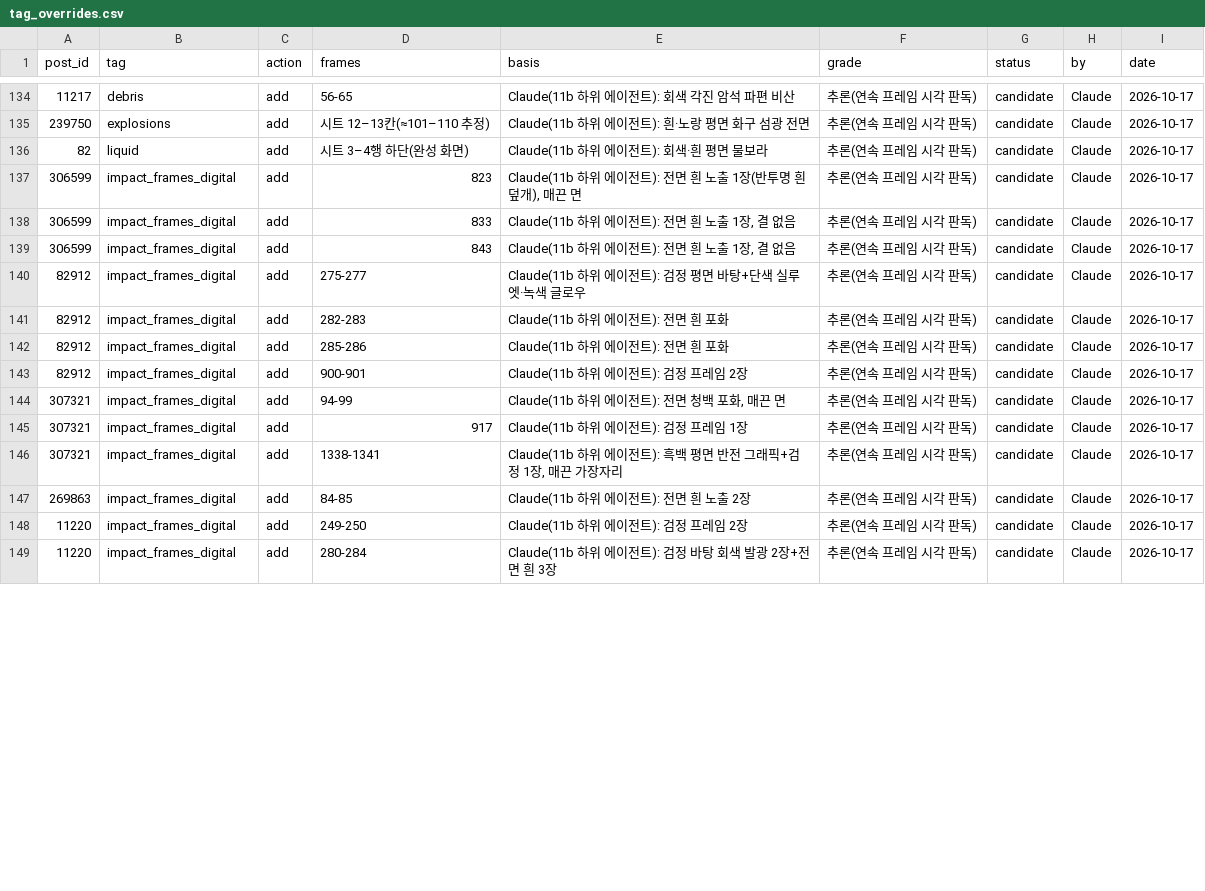
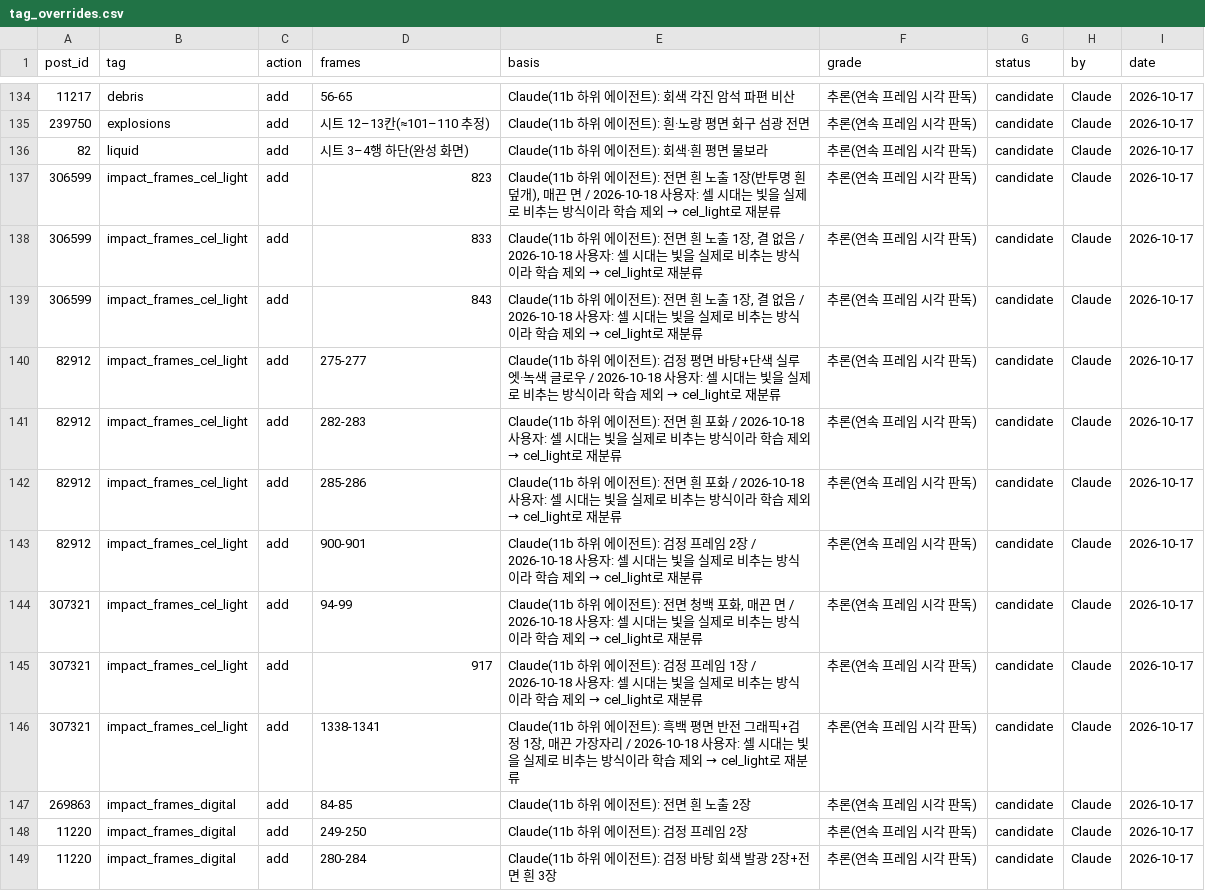
Before and after one commit to twoapple08/AI-sfa, a CSV file: data/style_kb/tag_overrides.csv, drawn as a sheet; only a part is shown, gaps mark what is left out; the diff covers the shown part only.

```diff
--- a/data/style_kb/tag_overrides.csv
+++ b/data/style_kb/tag_overrides.csv
@@ -136,12 +136,12 @@ post_id,tag,action,frames,basis,grade,status,by,date
 82,liquid,add,시트 3–4행 하단(완성 화면),Claude(11b 하위 에이전트): 회색·흰 평면 물보라,추론(연속 프레임 시각 판독),candidate,Claude,2026-10-17
-306599,impact_frames_digital,add,823,"Claude(11b 하위 에이전트): 전면 흰 노출 1장(반투명 흰 덮개), 매끈 면",추론(연속 프레임 시각 판독),candidate,Claude,2026-10-17
-306599,impact_frames_digital,add,833,"Claude(11b 하위 에이전트): 전면 흰 노출 1장, 결 없음",추론(연속 프레임 시각 판독),candidate,Claude,2026-10-17
-306599,impact_frames_digital,add,843,"Claude(11b 하위 에이전트): 전면 흰 노출 1장, 결 없음",추론(연속 프레임 시각 판독),candidate,Claude,2026-10-17
-82912,impact_frames_digital,add,275-277,Claude(11b 하위 에이전트): 검정 평면 바탕+단색 실루엣·녹색 글로우,추론(연속 프레임 시각 판독),candidate,Claude,2026-10-17
-82912,impact_frames_digital,add,282-283,Claude(11b 하위 에이전트): 전면 흰 포화,추론(연속 프레임 시각 판독),candidate,Claude,2026-10-17
-82912,impact_frames_digital,add,285-286,Claude(11b 하위 에이전트): 전면 흰 포화,추론(연속 프레임 시각 판독),candidate,Claude,2026-10-17
-82912,impact_frames_digital,add,900-901,Claude(11b 하위 에이전트): 검정 프레임 2장,추론(연속 프레임 시각 판독),candidate,Claude,2026-10-17
-307321,impact_frames_digital,add,94-99,"Claude(11b 하위 에이전트): 전면 청백 포화, 매끈 면",추론(연속 프레임 시각 판독),candidate,Claude,2026-10-17
-307321,impact_frames_digital,add,917,Claude(11b 하위 에이전트): 검정 프레임 1장,추론(연속 프레임 시각 판독),candidate,Claude,2026-10-17
-307321,impact_frames_digital,add,1338-1341,"Claude(11b 하위 에이전트): 흑백 평면 반전 그래픽+검정 1장, 매끈 가장자리",추론(연속 프레임 시각 판독),candidate,Claude,2026-10-17
+306599,impact_frames_cel_light,add,823,"Claude(11b 하위 에이전트): 전면 흰 노출 1장(반투명 흰 덮개), 매끈 면 / 2026-10-18 사용자: 셀 시대는 빛을 실제로 비추는 방식이라 학습 제외 → cel_light로 재분류",추론(연속 프레임 시각 판독),candidate,Claude,2026-10-17
+306599,impact_frames_cel_light,add,833,"Claude(11b 하위 에이전트): 전면 흰 노출 1장, 결 없음 / 2026-10-18 사용자: 셀 시대는 빛을 실제로 비추는 방식이라 학습 제외 → cel_light로 재분류",추론(연속 프레임 시각 판독),candidate,Claude,2026-10-17
+306599,impact_frames_cel_light,add,843,"Claude(11b 하위 에이전트): 전면 흰 노출 1장, 결 없음 / 2026-10-18 사용자: 셀 시대는 빛을 실제로 비추는 방식이라 학습 제외 → cel_light로 재분류",추론(연속 프레임 시각 판독),candidate,Claude,2026-10-17
+82912,impact_frames_cel_light,add,275-277,Claude(11b 하위 에이전트): 검정 평면 바탕+단색 실루엣·녹색 글로우 / 2026-10-18 사용자: 셀 시대는 빛을 실제로 비추는 방식이라 학습 제외 → cel_light로 재분류,추론(연속 프레임 시각 판독),candidate,Claude,2026-10-17
+82912,impact_frames_cel_light,add,282-283,Claude(11b 하위 에이전트): 전면 흰 포화 / 2026-10-18 사용자: 셀 시대는 빛을 실제로 비추는 방식이라 학습 제외 → cel_light로 재분류,추론(연속 프레임 시각 판독),candidate,Claude,2026-10-17
+82912,impact_frames_cel_light,add,285-286,Claude(11b 하위 에이전트): 전면 흰 포화 / 2026-10-18 사용자: 셀 시대는 빛을 실제로 비추는 방식이라 학습 제외 → cel_light로 재분류,추론(연속 프레임 시각 판독),candidate,Claude,2026-10-17
+82912,impact_frames_cel_light,add,900-901,Claude(11b 하위 에이전트): 검정 프레임 2장 / 2026-10-18 사용자: 셀 시대는 빛을 실제로 비추는 방식이라 학습 제외 → cel_light로 재분류,추론(연속 프레임 시각 판독),candidate,Claude,2026-10-17
+307321,impact_frames_cel_light,add,94-99,"Claude(11b 하위 에이전트): 전면 청백 포화, 매끈 면 / 2026-10-18 사용자: 셀 시대는 빛을 실제로 비추는 방식이라 학습 제외 → cel_light로 재분류",추론(연속 프레임 시각 판독),candidate,Claude,2026-10-17
+307321,impact_frames_cel_light,add,917,Claude(11b 하위 에이전트): 검정 프레임 1장 / 2026-10-18 사용자: 셀 시대는 빛을 실제로 비추는 방식이라 학습 제외 → cel_light로 재분류,추론(연속 프레임 시각 판독),candidate,Claude,2026-10-17
+307321,impact_frames_cel_light,add,1338-1341,"Claude(11b 하위 에이전트): 흑백 평면 반전 그래픽+검정 1장, 매끈 가장자리 / 2026-10-18 사용자: 셀 시대는 빛을 실제로 비추는 방식이라 학습 제외 → cel_light로 재분류",추론(연속 프레임 시각 판독),candidate,Claude,2026-10-17
 269863,impact_frames_digital,add,84-85,Claude(11b 하위 에이전트): 전면 흰 노출 2장,추론(연속 프레임 시각 판독),candidate,Claude,2026-10-17
```
Also changed, not shown: 60 edited cells elsewhere in this file, 3 other files.
